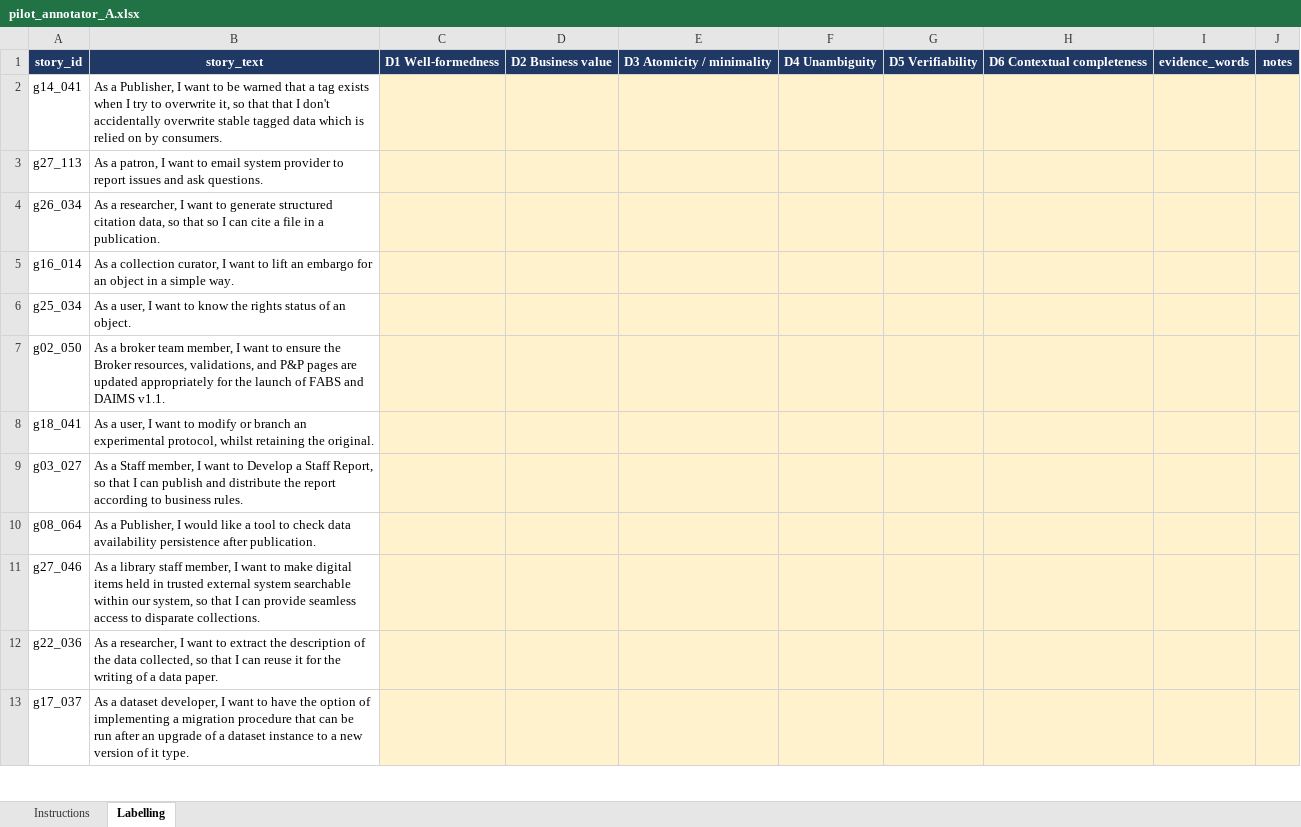
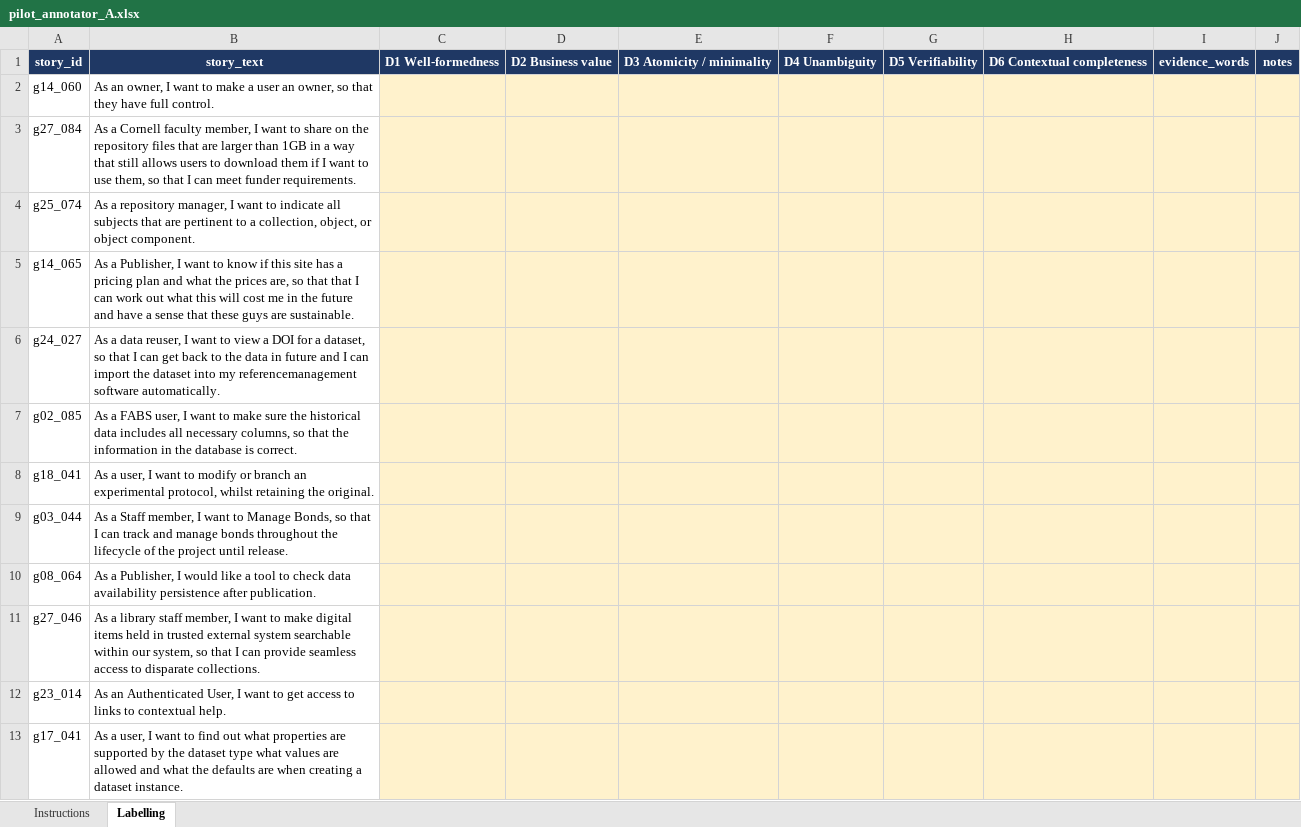
Before and after one commit to KavindaBandara321/An-Explainable-LLM-Based-Decision-Support-System-for-Requirements-Quality-and-Testability, an Excel workbook: labelling/pilot_annotator_A.xlsx, sheet Labelling, drawn as a sheet; only a part is shown; the shorter side is filled out with more unchanged rows; values as stored, in another font and other column widths than the file's, no borders; removed rows and columns are numbered as before the commit, all else as after; the diff covers the shown part only; the diff names each change by its address in the sheet, - before the commit and + after, or states it on an @@ line.

```diff
--- a/labelling/pilot_annotator_A.xlsx (sheet Labelling)
+++ b/labelling/pilot_annotator_A.xlsx (sheet Labelling)
-row 2: g14_041 | As a Publisher, I want to be warned that a tag exists when I try to overwrite it, so that that I don't accidentally overwrite stable tagged data which is relied on by consumers.
-row 3: g27_113 | As a patron, I want to email system provider to report issues and ask questions.
-row 4: g26_034 | As a researcher, I want to generate structured citation data, so that so I can cite a file in a publication.
-row 5: g16_014 | As a collection curator, I want to lift an embargo for an object in a simple way.
-row 6: g25_034 | As a user, I want to know the rights status of an object.
-row 7: g02_050 | As a broker team member, I want to ensure the Broker resources, validations, and P&P pages are updated appropriately for the launch of FABS and DAIMS v1.1.
+row 2: g14_060 | As an owner, I want to make a user an owner, so that they have full control.
+row 3: g27_084 | As a Cornell faculty member, I want to share on the repository files that are larger than 1GB in a way that still allows users to download them if I want to use them, so that I can meet funder requirements.
+row 4: g25_074 | As a repository manager, I want to indicate all subjects that are pertinent to a collection, object, or object component.
+row 5: g14_065 | As a Publisher, I want to know if this site has a pricing plan and what the prices are, so that that I can work out what this will cost me in the future and have a sense that these guys are sustainable.
+row 6: g24_027 | As a data reuser, I want to view a DOI for a dataset, so that I can get back to the data in future and I can import the dataset into my referencemanagement software automatically.
+row 7: g02_085 | As a FABS user, I want to make sure the historical data includes all necessary columns, so that the information in the database is correct.
-row 9: g03_027 | As a Staff member, I want to Develop a Staff Report, so that I can publish and distribute the report according to business rules.
+row 9: g03_044 | As a Staff member, I want to Manage Bonds, so that I can track and manage bonds throughout the lifecycle of the project until release.
-row 12: g22_036 | As a researcher, I want to extract the description of the data collected, so that I can reuse it for the writing of a data paper.
+row 12: g23_014 | As an Authenticated User, I want to get access to links to contextual help.
+row 13: g17_041 | As a user, I want to find out what properties are supported by the dataset type what values are allowed and what the defaults are when creating a dataset instance.
```
Also changed, not shown: 19 added rows, 20 removed rows, 1 moved row and 4 edited cells elsewhere in this sheet, labelling/pilot_annotator_B.xlsx, 5 other files.
